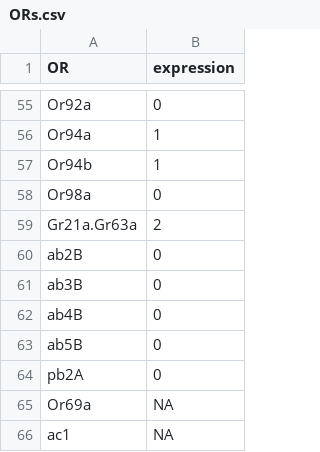
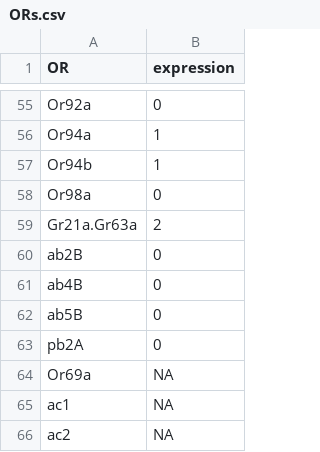
Before and after one commit to ropensci/DoOR.data, a CSV file: data/ORs.csv, drawn as a sheet; only a part is shown, gaps mark what is left out; the shorter side is filled out with more unchanged rows; the diff names each change by its address in the sheet, - before the commit and + after, or states it on an @@ line.

```diff
--- a/data/ORs.csv
+++ b/data/ORs.csv
-row 61: ab3B | 0
```
Also changed, not shown: data/Or10a.csv, data/Or42b.csv, 5 other files.
